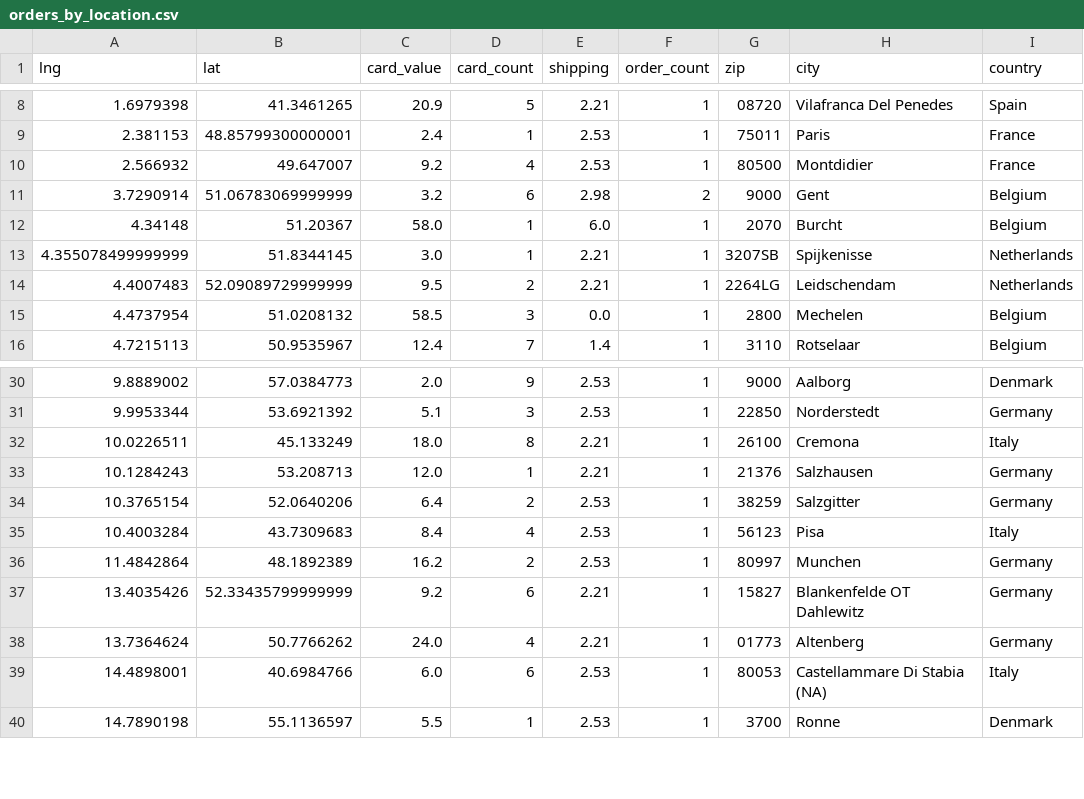
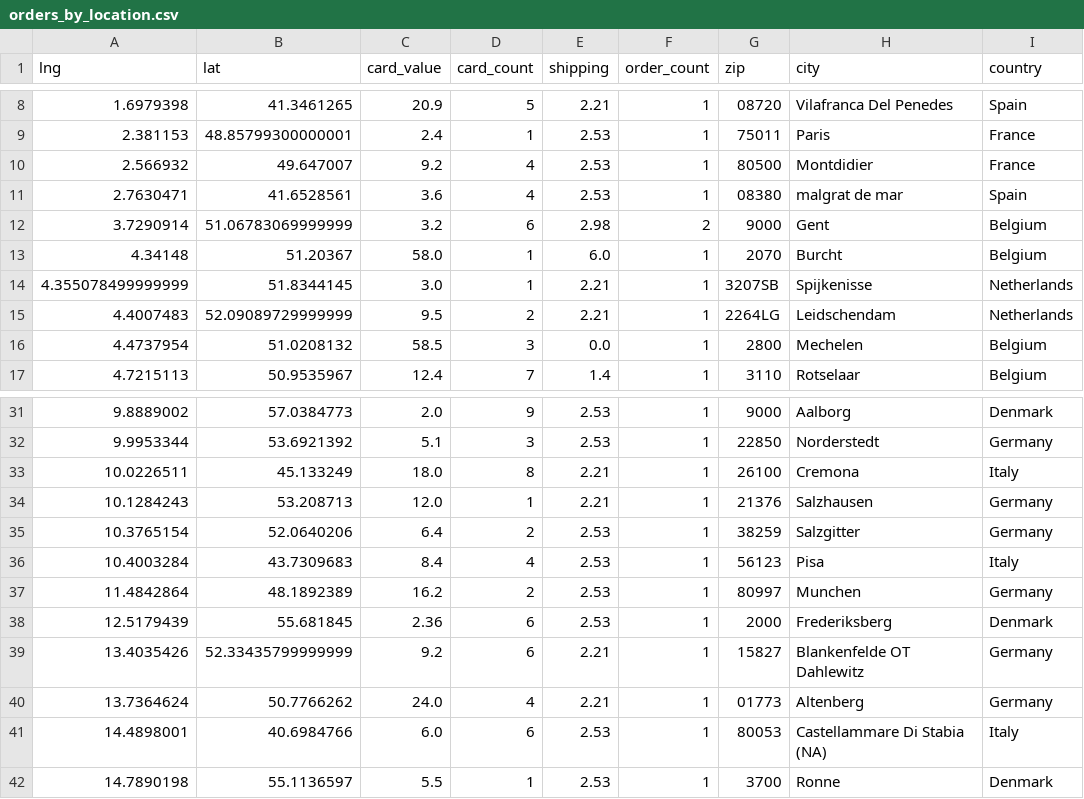
Before and after one commit to 4dcu-be/CardMap, a CSV file: data/orders_by_location.csv, drawn as a sheet; only a part is shown, gaps mark what is left out; the diff names each change by its address in the sheet, - before the commit and + after, or states it on an @@ line.

```diff
--- a/data/orders_by_location.csv
+++ b/data/orders_by_location.csv
+row 11: 2.7630471 | 41.6528561 | 3.6 | 4 | 2.53 | 1 | 08380 | malgrat de mar | Spain
+row 38: 12.5179439 | 55.681845 | 2.36 | 6 | 2.53 | 1 | 2000 | Frederiksberg | Denmark
```
Also changed, not shown: data/orders_by_country.csv, data/orders_by_location_cluster.csv, 5 other files.
